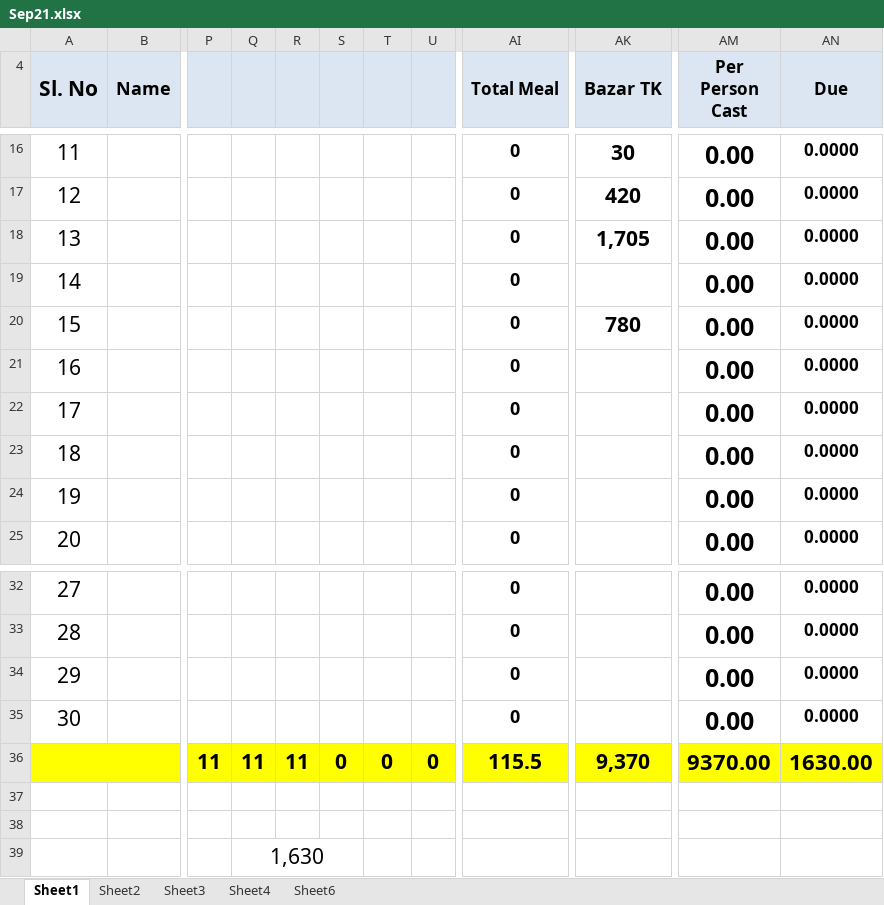
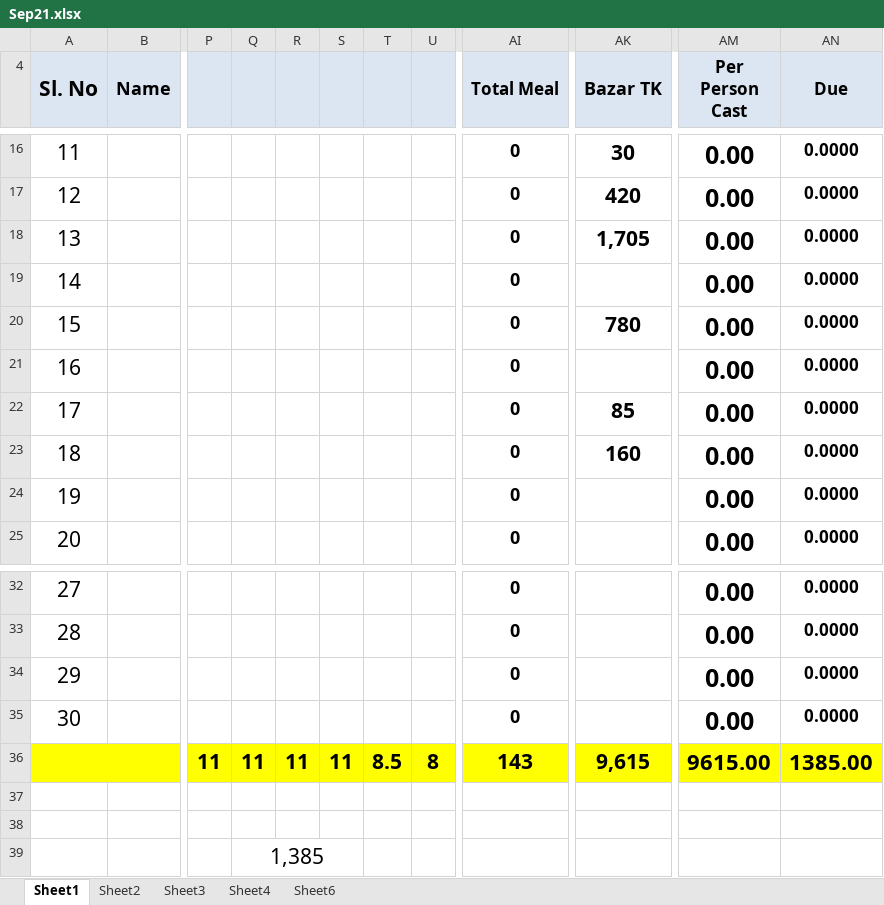
Before and after one commit to sakhawat-code-info/meal, an Excel workbook: Sep21.xlsx, sheet Sheet1, drawn as a sheet; only a part is shown, gaps mark what is left out; values as stored, in another font and other column widths than the file's, no borders; the diff covers the shown part only; the diff names each change by its address in the sheet, - before the commit and + after, or states it on an @@ line.

Commit message:
meal and bazar added

```diff
--- a/Sep21.xlsx (sheet Sheet1)
+++ b/Sep21.xlsx (sheet Sheet1)
-AK22 (Bazar TK): (empty)
+AK22 (Bazar TK): 85
-AK23 (Bazar TK): (empty)
+AK23 (Bazar TK): 160
-S36: 0
+S36: 11
-T36: 0
+T36: 8.5
-U36: 0
+U36: 8
-AI36 (Total Meal): 115.5
+AI36 (Total Meal): 143
-AK36 (Bazar TK): 9,370
+AK36 (Bazar TK): 9,615
-AM36 (Per Person Cast): 9370.00
+AM36 (Per Person Cast): 9615.00
-AN36 (Due): 1630.00
+AN36 (Due): 1385.00
-Q39: 1,630
+Q39: 1,385
```
Also changed, not shown: 37 edited cells and cell formats elsewhere in this sheet.
